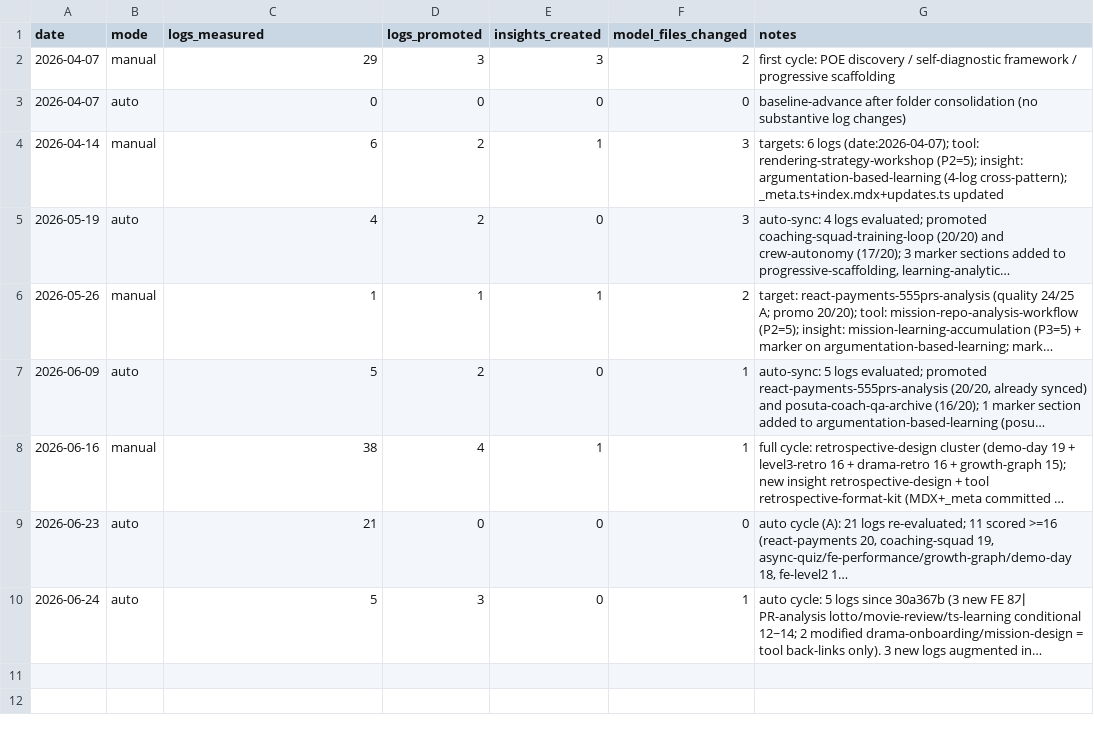
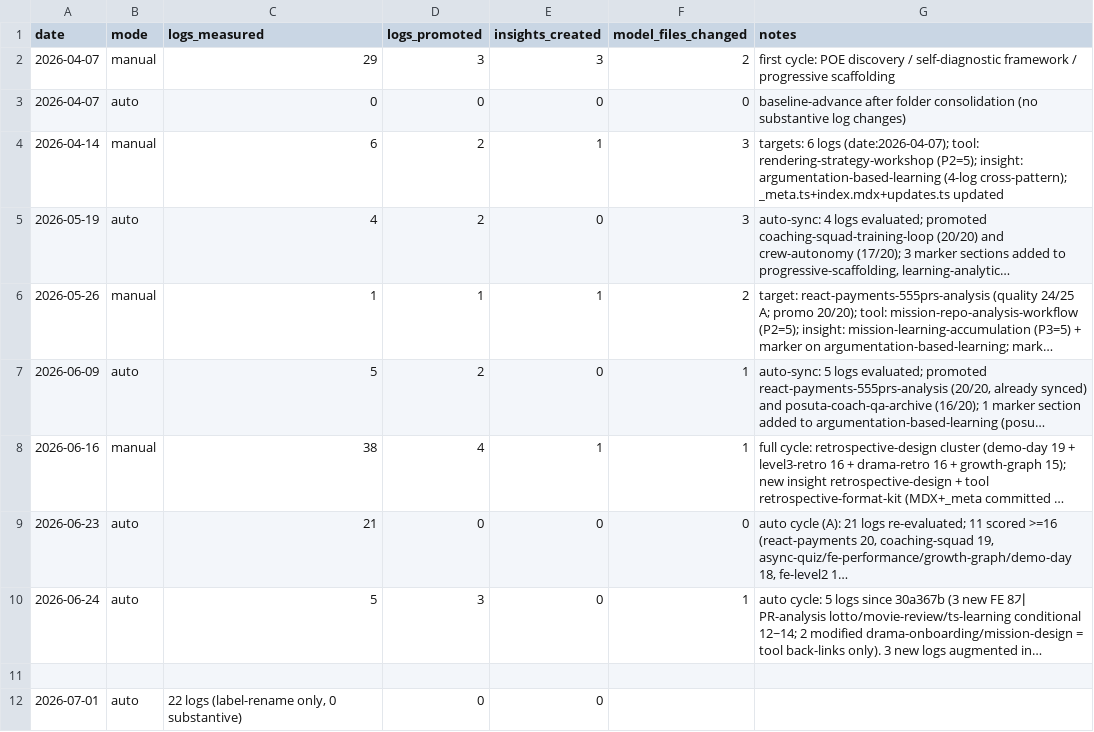
Before and after one commit to woowacourse/guidebook, a TSV file: research-cycle-log.tsv, drawn as a sheet; long unchanged cells end in …; the diff names each change by its address in the sheet, - before the commit and + after, or states it on an @@ line.

```diff
--- a/research-cycle-log.tsv
+++ b/research-cycle-log.tsv
+row 11: (empty)
+row 12: 2026-07-01 | auto | 22 logs (label-rename only, 0 substantive) | 0 | 0
```
Also changed, not shown: 2 other files.
